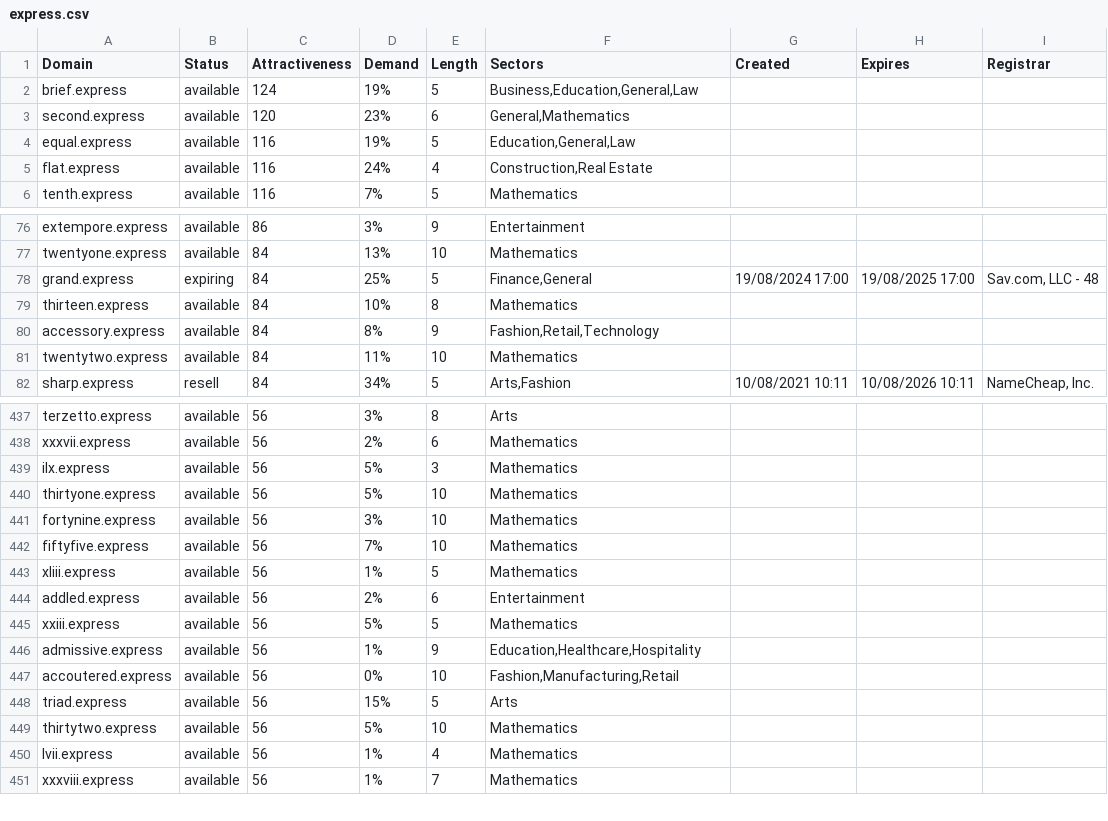
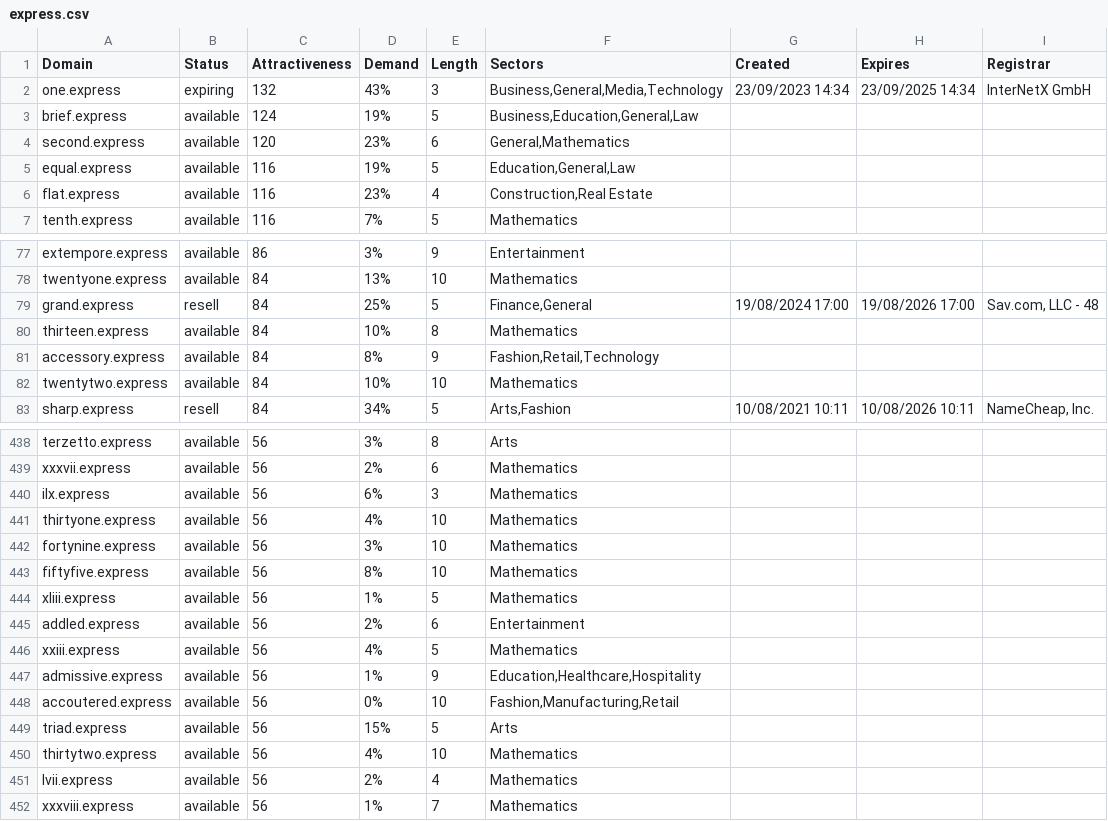
Before and after one commit to UniqueDomains/express-oneword-domains, a CSV file: express.csv, drawn as a sheet; only a part is shown, gaps mark what is left out; the diff covers the shown part only.

Commit message:
Domains update

```diff
--- a/express.csv
+++ b/express.csv
@@ -1,2 +1,3 @@
 Domain,Status,Attractiveness,Demand,Length,Sectors,Created,Expires,Registrar
+one.express,expiring,132,43%,3,"Business,General,Media,Technology",23/09/2023 14:34,23/09/2025 14:34,InterNetX GmbH
 brief.express,available,124,19%,5,"Business,Education,General,Law",,,
@@ -4,3 +5,3 @@ second.express,available,120,23%,6,"General,Mathematics",,,
 equal.express,available,116,19%,5,"Education,General,Law",,,
-flat.express,available,116,24%,4,"Construction,Real Estate",,,
+flat.express,available,116,23%,4,"Construction,Real Estate",,,
 tenth.express,available,116,7%,5,Mathematics,,,
@@ -77,6 +78,6 @@ extempore.express,available,86,3%,9,Entertainment,,,
 twentyone.express,available,84,13%,10,Mathematics,,,
-grand.express,expiring,84,25%,5,"Finance,General",19/08/2024 17:00,19/08/2025 17:00,"Sav.com, LLC - 48"
+grand.express,resell,84,25%,5,"Finance,General",19/08/2024 17:00,19/08/2026 17:00,"Sav.com, LLC - 48"
 thirteen.express,available,84,10%,8,Mathematics,,,
 accessory.express,available,84,8%,9,"Fashion,Retail,Technology",,,
-twentytwo.express,available,84,11%,10,Mathematics,,,
+twentytwo.express,available,84,10%,10,Mathematics,,,
 sharp.express,resell,84,34%,5,"Arts,Fashion",10/08/2021 10:11,10/08/2026 10:11,"NameCheap, Inc."
@@ -438,9 +439,9 @@ terzetto.express,available,56,3%,8,Arts,,,
 xxxvii.express,available,56,2%,6,Mathematics,,,
-ilx.express,available,56,5%,3,Mathematics,,,
-thirtyone.express,available,56,5%,10,Mathematics,,,
+ilx.express,available,56,6%,3,Mathematics,,,
+thirtyone.express,available,56,4%,10,Mathematics,,,
 fortynine.express,available,56,3%,10,Mathematics,,,
-fiftyfive.express,available,56,7%,10,Mathematics,,,
+fiftyfive.express,available,56,8%,10,Mathematics,,,
 xliii.express,available,56,1%,5,Mathematics,,,
 addled.express,available,56,2%,6,Entertainment,,,
-xxiii.express,available,56,5%,5,Mathematics,,,
+xxiii.express,available,56,4%,5,Mathematics,,,
 admissive.express,available,56,1%,9,"Education,Healthcare,Hospitality",,,
@@ -448,4 +449,4 @@ accoutered.express,available,56,0%,10,"Fashion,Manufacturing,Retail",,,
 triad.express,available,56,15%,5,Arts,,,
-thirtytwo.express,available,56,5%,10,Mathematics,,,
-lvii.express,available,56,1%,4,Mathematics,,,
+thirtytwo.express,available,56,4%,10,Mathematics,,,
+lvii.express,available,56,2%,4,Mathematics,,,
 xxxviii.express,available,56,1%,7,Mathematics,,,
```
Also changed, not shown: 50 edited cells elsewhere in this file, 2 other files.
